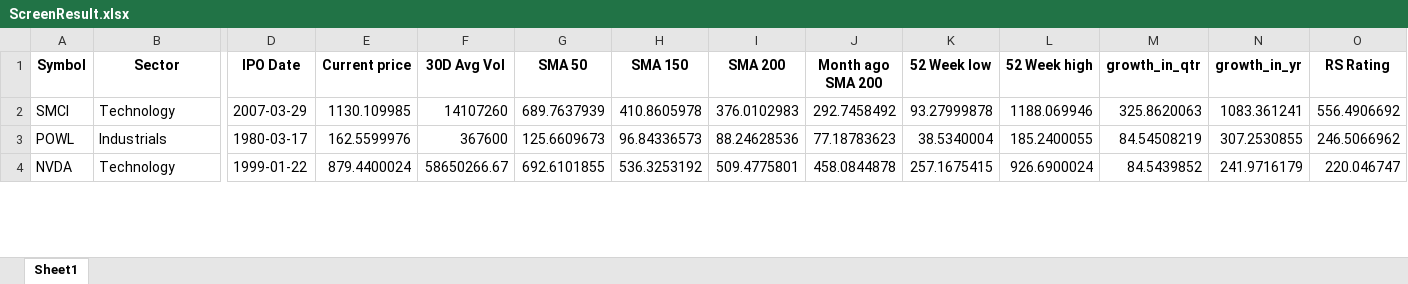
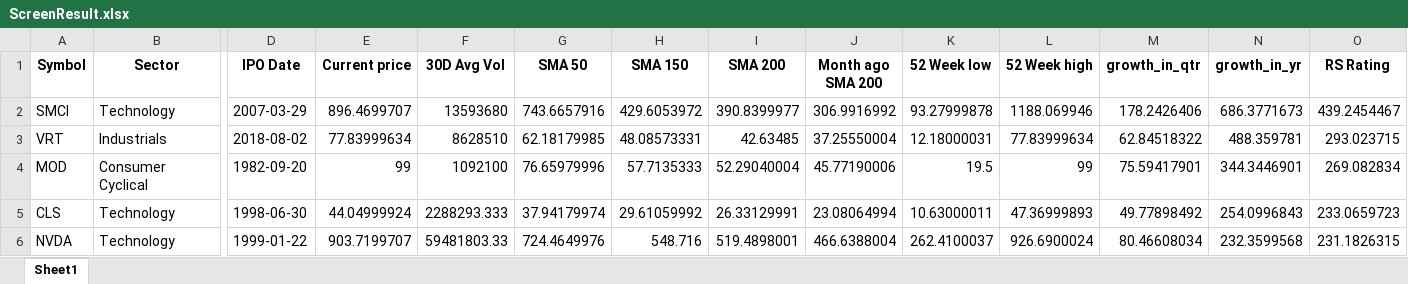
Before and after one commit to Sing0424/Stocks-tools, an Excel workbook: Screener/ScreenResult/ScreenResult.xlsx, sheet Sheet1, drawn as a sheet; only a part is shown, gaps mark what is left out; values as stored, in another font and other column widths than the file's, no borders; removed rows and columns are numbered as before the commit, all else as after; rows hold the shown columns only; the diff covers the shown part only; the diff names each change by its address in the sheet, - before the commit and + after, or states it on an @@ line.

```diff
--- a/Screener/ScreenResult/ScreenResult.xlsx (sheet Sheet1)
+++ b/Screener/ScreenResult/ScreenResult.xlsx (sheet Sheet1)
-E2 (Current price): 1130.109985
+E2 (Current price): 896.4699707
-F2 (30D Avg Vol): 14107260
+F2 (30D Avg Vol): 13593680
-G2 (SMA 50): 689.7637939
+G2 (SMA 50): 743.6657916
-H2 (SMA 150): 410.8605978
+H2 (SMA 150): 429.6053972
-I2 (SMA 200): 376.0102983
+I2 (SMA 200): 390.8399977
-J2 (Month ago SMA 200): 292.7458492
+J2 (Month ago SMA 200): 306.9916992
-M2 (growth_in_qtr): 325.8620063
+M2 (growth_in_qtr): 178.2426406
-N2 (growth_in_yr): 1083.361241
+N2 (growth_in_yr): 686.3771673
-O2 (RS Rating): 556.4906692
+O2 (RS Rating): 439.2454467
-row 3: POWL | Industrials | 1980-03-17 | 162.5599976 | 367600 | 125.6609673 | 96.84336573 | 88.24628536 | 77.18783623 | 38.5340004 | 185.2400055 | 84.54508219 | 307.2530855 | 246.5066962
+row 3: VRT | Industrials | 2018-08-02 | 77.83999634 | 8628510 | 62.18179985 | 48.08573331 | 42.63485 | 37.25550004 | 12.18000031 | 77.83999634 | 62.84518322 | 488.359781 | 293.023715
+row 4: MOD | Consumer Cyclical | 1982-09-20 | 99 | 1092100 | 76.65979996 | 57.7135333 | 52.29040004 | 45.77190006 | 19.5 | 99 | 75.59417901 | 344.3446901 | 269.082834
+row 5: CLS | Technology | 1998-06-30 | 44.04999924 | 2288293.333 | 37.94179974 | 29.61059992 | 26.33129991 | 23.08064994 | 10.63000011 | 47.36999893 | 49.77898492 | 254.0996843 | 233.0659723
-E6 (Current price): 879.4400024
+E6 (Current price): 903.7199707
-F6 (30D Avg Vol): 58650266.67
+F6 (30D Avg Vol): 59481803.33
-G6 (SMA 50): 692.6101855
+G6 (SMA 50): 724.4649976
-H6 (SMA 150): 536.3253192
+H6 (SMA 150): 548.716
-I6 (SMA 200): 509.4775801
+I6 (SMA 200): 519.4898001
-J6 (Month ago SMA 200): 458.0844878
+J6 (Month ago SMA 200): 466.6388004
-K6 (52 Week low): 257.1675415
+K6 (52 Week low): 262.4100037
-M6 (growth_in_qtr): 84.5439852
+M6 (growth_in_qtr): 80.46608034
-N6 (growth_in_yr): 241.9716179
+N6 (growth_in_yr): 232.3599568
-O6 (RS Rating): 220.046747
+O6 (RS Rating): 231.1826315
```
Also changed, not shown: 29 added rows, 1 removed row and 48 edited cells elsewhere in this sheet, Screener/data/rs_rating.xlsx, 3 other files.
